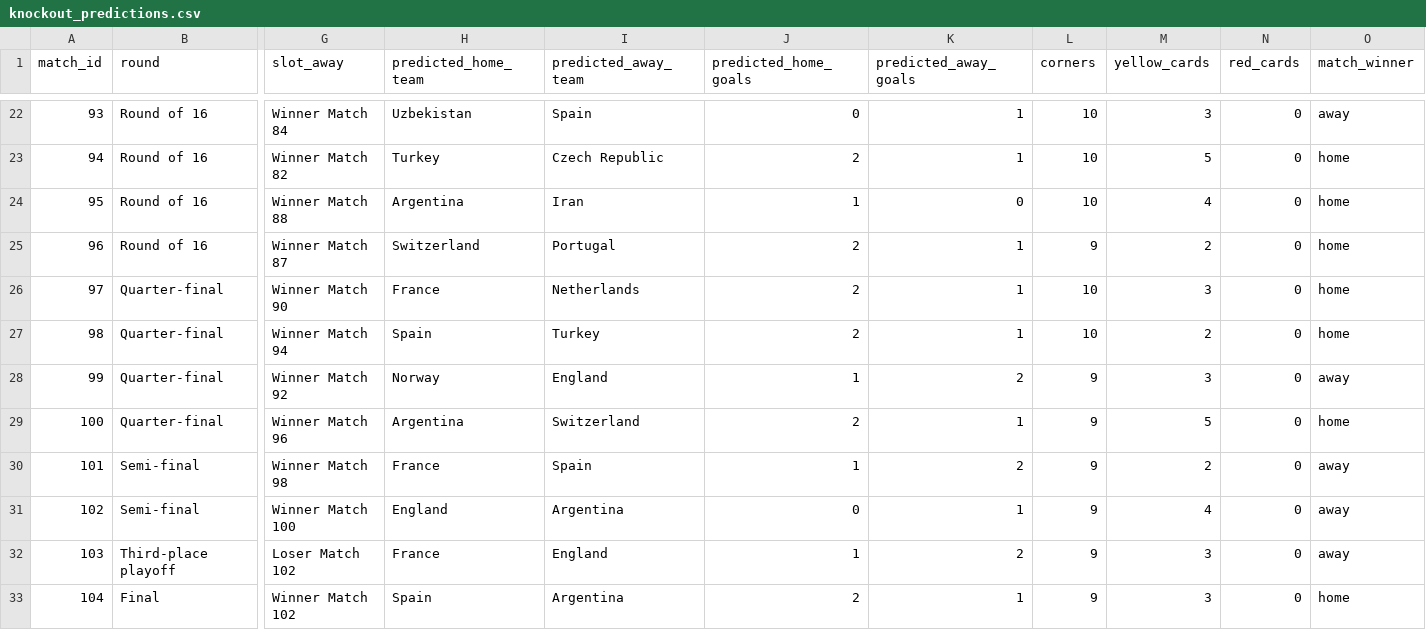
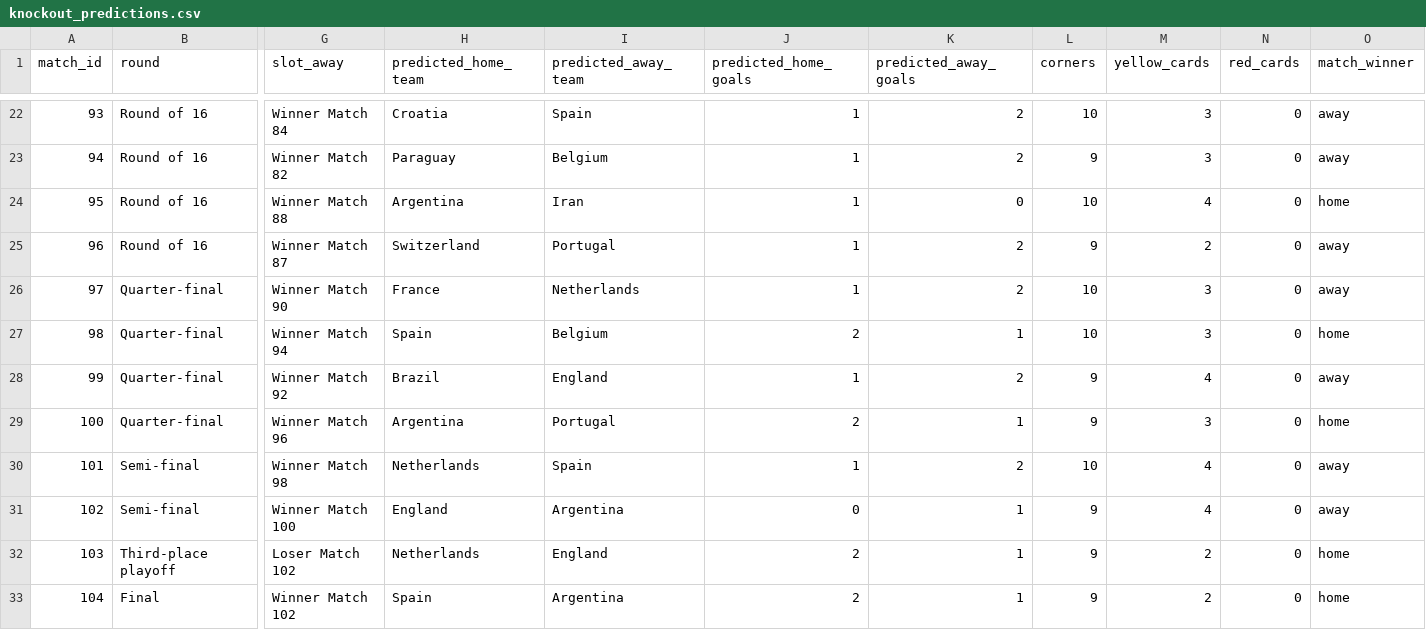
Before and after one commit to hirokr/World-Cup-2026-Predictions, a CSV file: comp-notebook/knockout_predictions.csv, drawn as a sheet; only a part is shown, gaps mark what is left out; the diff covers the shown part only; the diff names each change by its address in the sheet, - before the commit and + after, or states it on an @@ line.

```diff
--- a/comp-notebook/knockout_predictions.csv
+++ b/comp-notebook/knockout_predictions.csv
-H22 (predicted_home_team): Uzbekistan
+H22 (predicted_home_team): Croatia
-J22 (predicted_home_goals): 0
+J22 (predicted_home_goals): 1
-K22:K23 (predicted_away_goals): 1
+K22:K23 (predicted_away_goals): 2
-H23 (predicted_home_team): Turkey
+H23 (predicted_home_team): Paraguay
-I23 (predicted_away_team): Czech Republic
+I23 (predicted_away_team): Belgium
-J23 (predicted_home_goals): 2
+J23 (predicted_home_goals): 1
-L23 (corners): 10
+L23 (corners): 9
-M23 (yellow_cards): 5
+M23 (yellow_cards): 3
-O23 (match_winner): home
+O23 (match_winner): away
-J25:J26 (predicted_home_goals): 2
+J25:J26 (predicted_home_goals): 1
-K25:K26 (predicted_away_goals): 1
+K25:K26 (predicted_away_goals): 2
-O25:O26 (match_winner): home
+O25:O26 (match_winner): away
-I27 (predicted_away_team): Turkey
+I27 (predicted_away_team): Belgium
-M27 (yellow_cards): 2
+M27 (yellow_cards): 3
-H28 (predicted_home_team): Norway
+H28 (predicted_home_team): Brazil
-M28 (yellow_cards): 3
+M28 (yellow_cards): 4
-I29 (predicted_away_team): Switzerland
+I29 (predicted_away_team): Portugal
-M29 (yellow_cards): 5
+M29 (yellow_cards): 3
-H30 (predicted_home_team): France
+H30 (predicted_home_team): Netherlands
-L30 (corners): 9
+L30 (corners): 10
-M30 (yellow_cards): 2
+M30 (yellow_cards): 4
-H32 (predicted_home_team): France
+H32 (predicted_home_team): Netherlands
-J32 (predicted_home_goals): 1
+J32 (predicted_home_goals): 2
-K32 (predicted_away_goals): 2
+K32 (predicted_away_goals): 1
-M32:M33 (yellow_cards): 3
+M32:M33 (yellow_cards): 2
-O32 (match_winner): away
+O32 (match_winner): home
```
Also changed, not shown: 67 edited cells elsewhere in this file, comp-notebook/group_predictions.csv, 15 other files.
